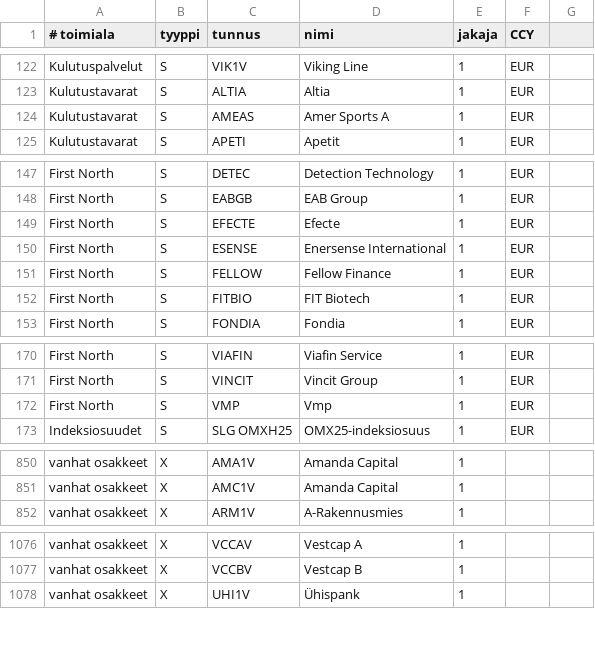
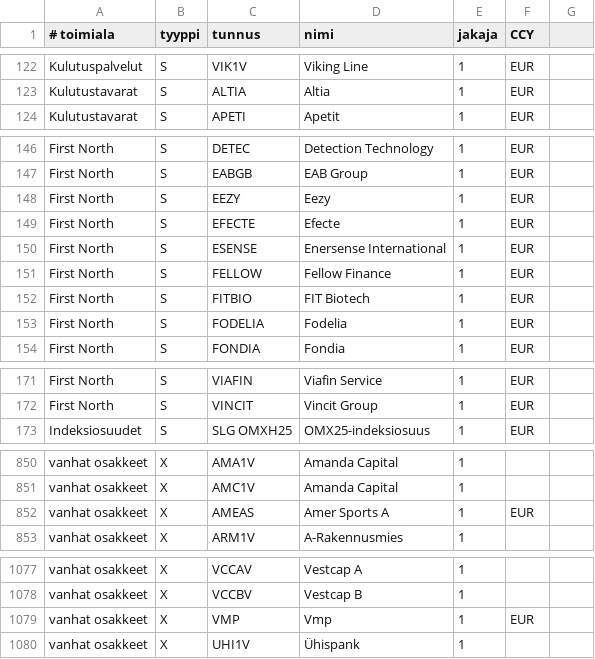
Before and after one commit to skarna1/javaportfolio, a CSV file: etc/tunnukset.csv, drawn as a sheet; only a part is shown, gaps mark what is left out; the diff covers the shown part only.

Commit message:
EEZY, SLGOMXH25, FODELIA

```diff
--- a/etc/tunnukset.csv
+++ b/etc/tunnukset.csv
@@ -123,3 +123,2 @@ Kulutuspalvelut ; S ; VIK1V ; Viking Line ; 1 ; EUR
 Kulutustavarat ; S ; ALTIA ; Altia ; 1 ; EUR
-Kulutustavarat ; S ; AMEAS ; Amer Sports A ; 1 ; EUR
 Kulutustavarat ; S ; APETI ; Apetit ; 1 ; EUR
@@ -148,2 +147,3 @@ First North ; S ; DETEC ; Detection Technology ; 1 ; EUR
 First North ; S ; EABGB ; EAB Group ; 1 ; EUR
+First North ; S ; EEZY ; Eezy ; 1 ; EUR
 First North ; S ; EFECTE ; Efecte ; 1 ; EUR
@@ -152,2 +152,3 @@ First North ; S ; FELLOW ; Fellow Finance ; 1 ; EUR
 First North ; S ; FITBIO ; FIT Biotech ; 1 ; EUR
+First North ; S ; FODELIA ; Fodelia ; 1 ; EUR
 First North ; S ; FONDIA ; Fondia ; 1 ; EUR
@@ -171,3 +172,2 @@ First North ; S ; VIAFIN ; Viafin Service ; 1 ; EUR
 First North ; S ; VINCIT ; Vincit Group ; 1 ; EUR
-First North ; S ; VMP ; Vmp ; 1 ; EUR
 Indeksiosuudet ; S ; SLG OMXH25 ; OMX25-indeksiosuus ; 1 ; EUR
@@ -851,2 +851,3 @@ vanhat osakkeet ; X ; AMA1V ; Amanda Capital ; 1
 vanhat osakkeet ; X ; AMC1V ; Amanda Capital ; 1
+vanhat osakkeet ; X ; AMEAS ; Amer Sports A ; 1 ; EUR
 vanhat osakkeet ; X ; ARM1V ; A-Rakennusmies ; 1
@@ -1077,2 +1078,3 @@ vanhat osakkeet ; X ; VCCAV ; Vestcap A ; 1
 vanhat osakkeet ; X ; VCCBV ; Vestcap B ; 1
+vanhat osakkeet ; X ; VMP ; Vmp ; 1 ; EUR
 vanhat osakkeet ; X ; UHI1V ; Ühispank ; 1
```
Also changed, not shown: 1 added row and 1 edited cell elsewhere in this file, etc/muutokset.csv, 1 other file.
